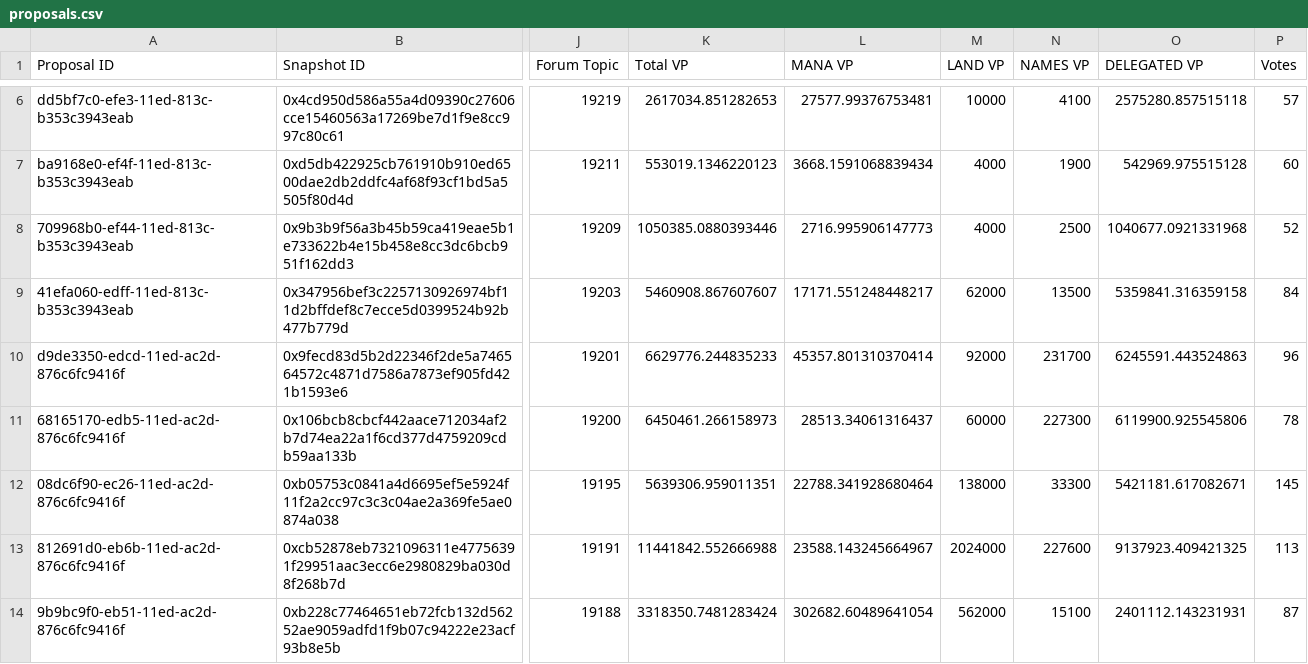
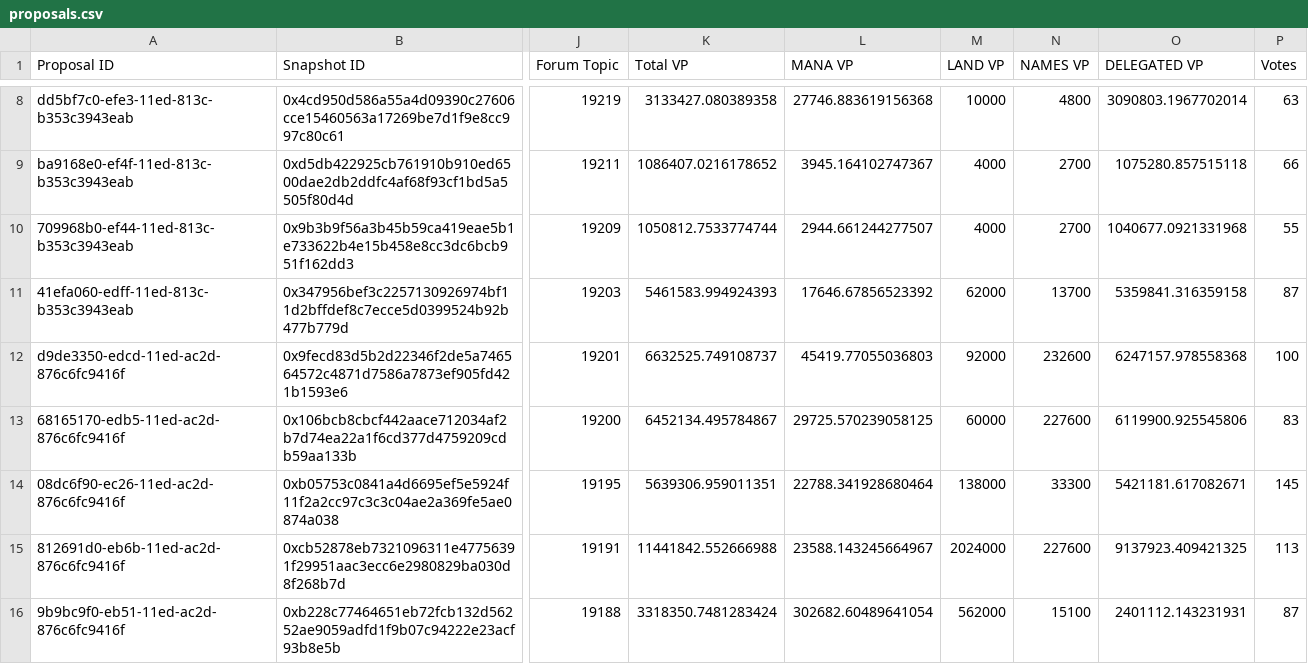
Before and after one commit to Decentraland-DAO/transparency, a CSV file: proposals.csv, drawn as a sheet; only a part is shown, gaps mark what is left out; addresses are those after the commit; the diff covers the shown part only; the diff names each change by its address in the sheet, - before the commit and + after, or states it on an @@ line.

```diff
--- a/proposals.csv
+++ b/proposals.csv
-K8 (Total VP): 2617034.851282653
+K8 (Total VP): 3133427.080389358
-L8 (MANA VP): 27577.99376753481
+L8 (MANA VP): 27746.883619156368
-N8 (NAMES VP): 4100
+N8 (NAMES VP): 4800
-O8 (DELEGATED VP): 2575280.857515118
+O8 (DELEGATED VP): 3090803.1967702014
-P8 (Votes): 57
+P8 (Votes): 63
-K9 (Total VP): 553019.1346220123
+K9 (Total VP): 1086407.0216178652
-L9 (MANA VP): 3668.1591068839434
+L9 (MANA VP): 3945.164102747367
-N9 (NAMES VP): 1900
+N9 (NAMES VP): 2700
-O9 (DELEGATED VP): 542969.975515128
+O9 (DELEGATED VP): 1075280.857515118
-P9 (Votes): 60
+P9 (Votes): 66
-K10 (Total VP): 1050385.0880393446
+K10 (Total VP): 1050812.7533774744
-L10 (MANA VP): 2716.995906147773
+L10 (MANA VP): 2944.661244277507
-N10 (NAMES VP): 2500
+N10 (NAMES VP): 2700
-P10 (Votes): 52
+P10 (Votes): 55
-K11 (Total VP): 5460908.867607607
+K11 (Total VP): 5461583.994924393
-L11 (MANA VP): 17171.551248448217
+L11 (MANA VP): 17646.67856523392
-N11 (NAMES VP): 13500
+N11 (NAMES VP): 13700
-P11 (Votes): 84
+P11 (Votes): 87
-K12 (Total VP): 6629776.244835233
+K12 (Total VP): 6632525.749108737
-L12 (MANA VP): 45357.801310370414
+L12 (MANA VP): 45419.77055036803
-N12 (NAMES VP): 231700
+N12 (NAMES VP): 232600
-O12 (DELEGATED VP): 6245591.443524863
+O12 (DELEGATED VP): 6247157.978558368
-P12 (Votes): 96
+P12 (Votes): 100
-K13 (Total VP): 6450461.266158973
+K13 (Total VP): 6452134.495784867
-L13 (MANA VP): 28513.34061316437
+L13 (MANA VP): 29725.570239058125
-N13 (NAMES VP): 227300
+N13 (NAMES VP): 227600
-P13 (Votes): 78
+P13 (Votes): 83
```
Also changed, not shown: 2 added rows and 35 edited cells elsewhere in this file, balances.csv, collections.csv, 16 other files.
